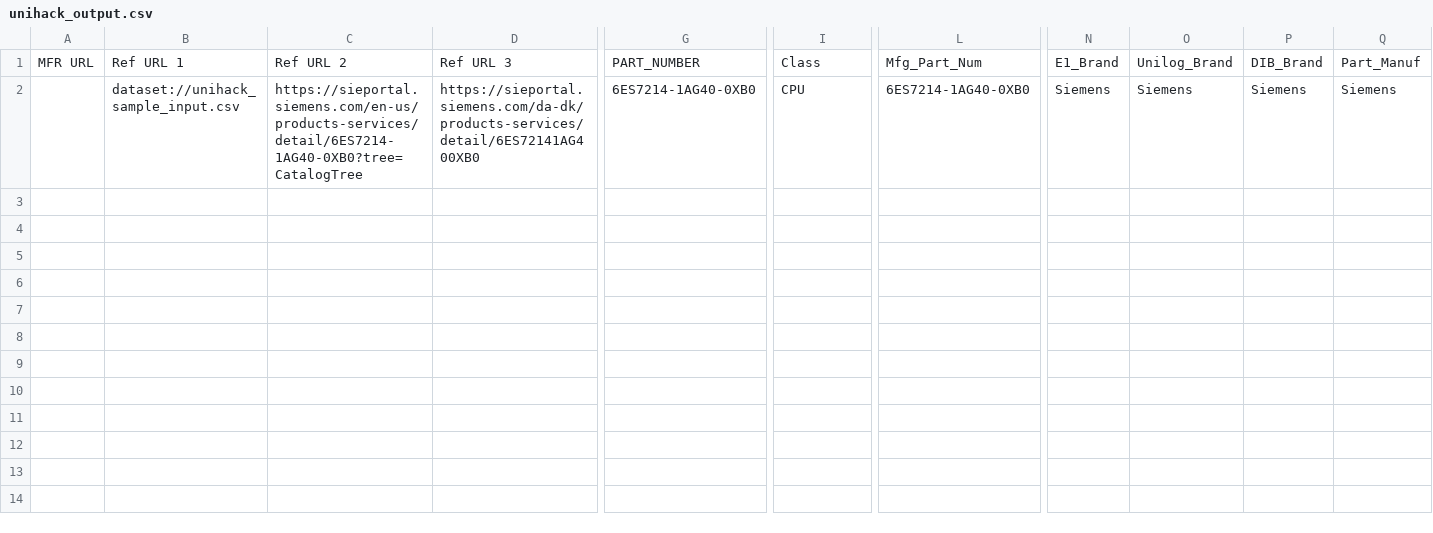
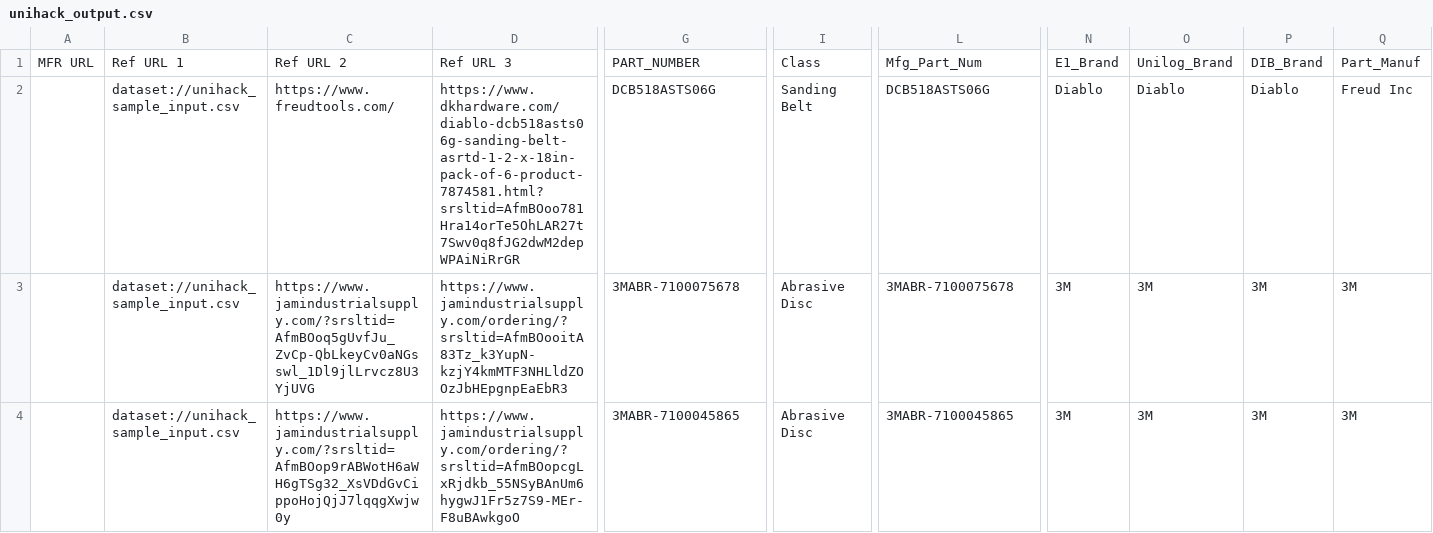
Before and after one commit to srivardhxn/Specsense-unihack-, a CSV file: backend/datasets/unihack_output.csv, drawn as a sheet; only a part is shown, gaps mark what is left out; removed rows and columns are numbered as before the commit, all else as after; rows hold the shown columns only; the diff names each change by its address in the sheet, - before the commit and + after, or states it on an @@ line.

```diff
--- a/backend/datasets/unihack_output.csv
+++ b/backend/datasets/unihack_output.csv
-row 2:  | dataset://unihack_sample_input.csv | https://sieportal.siemens.com/en-us/products-services/detail/6ES7214-1AG40-0XB0?tree=CatalogTree | https://sieportal.siemens.com/da-dk/products-services/detail/6ES72141AG400XB0 | 6ES7214-1AG40-0XB0 | CPU | 6ES7214-1AG40-0XB0 | Siemens | Siemens | Siemens | Siemens
+row 2:  | dataset://unihack_sample_input.csv | https://www.freudtools.com/ | https://www.dkhardware.com/diablo-dcb518asts06g-sanding-belt-asrtd-1-2-x-18in-pack-of-6-product-7874581.html?srsltid=AfmBOoo781Hra14orTe5OhLAR27t7Swv0q8fJG2dwM2depWPAiNiRrGR | DCB518ASTS06G | Sanding Belt | DCB518ASTS06G | Diablo | Diablo | Diablo | Freud Inc
+row 3:  | dataset://unihack_sample_input.csv | https://www.jamindustrialsupply.com/?srsltid=AfmBOoq5gUvfJu_ZvCp-QbLkeyCv0aNGsswl_1Dl9jlLrvcz8U3YjUVG | https://www.jamindustrialsupply.com/ordering/?srsltid=AfmBOooitA83Tz_k3YupN-kzjY4kmMTF3NHLldZOOzJbHEpgnpEaEbR3 | 3MABR-7100075678 | Abrasive Disc | 3MABR-7100075678 | 3M | 3M | 3M | 3M
+row 4:  | dataset://unihack_sample_input.csv | https://www.jamindustrialsupply.com/?srsltid=AfmBOop9rABWotH6aWH6gTSg32_XsVDdGvCippoHojQjJ7lqqgXwjw0y | https://www.jamindustrialsupply.com/ordering/?srsltid=AfmBOopcgLxRjdkb_55NSyBAnUm6hygwJ1Fr5z7S9-MEr-F8uBAwkgoO | 3MABR-7100045865 | Abrasive Disc | 3MABR-7100045865 | 3M | 3M | 3M | 3M
```
